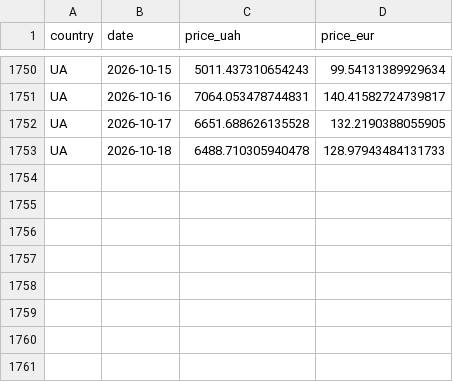
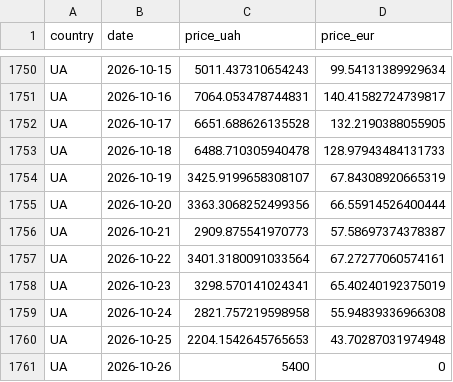
Before and after one commit to atsokol/energy-data-ua-eu, a CSV file: data/data_output/DAM weighted price UA.csv, drawn as a sheet; only a part is shown, gaps mark what is left out; the diff names each change by its address in the sheet, - before the commit and + after, or states it on an @@ line.

```diff
--- a/data/data_output/DAM weighted price UA.csv
+++ b/data/data_output/DAM weighted price UA.csv
+row 1754: UA | 2026-10-19 | 3425.9199658308107 | 67.84308920665319
+row 1755: UA | 2026-10-20 | 3363.3068252499356 | 66.55914526400444
+row 1756: UA | 2026-10-21 | 2909.875541970773 | 57.58697374378387
+row 1757: UA | 2026-10-22 | 3401.3180091033564 | 67.27277060574161
+row 1758: UA | 2026-10-23 | 3298.570141024341 | 65.40240192375019
+row 1759: UA | 2026-10-24 | 2821.757219598958 | 55.94839336966308
+row 1760: UA | 2026-10-25 | 2204.1542645765653 | 43.70287031974948
+row 1761: UA | 2026-10-26 | 5400 | 0
```
Also changed, not shown: data/data_output/capture_factors_monthly.csv, data/data_raw/eua_daily_yahoo.csv, 15 other files.
